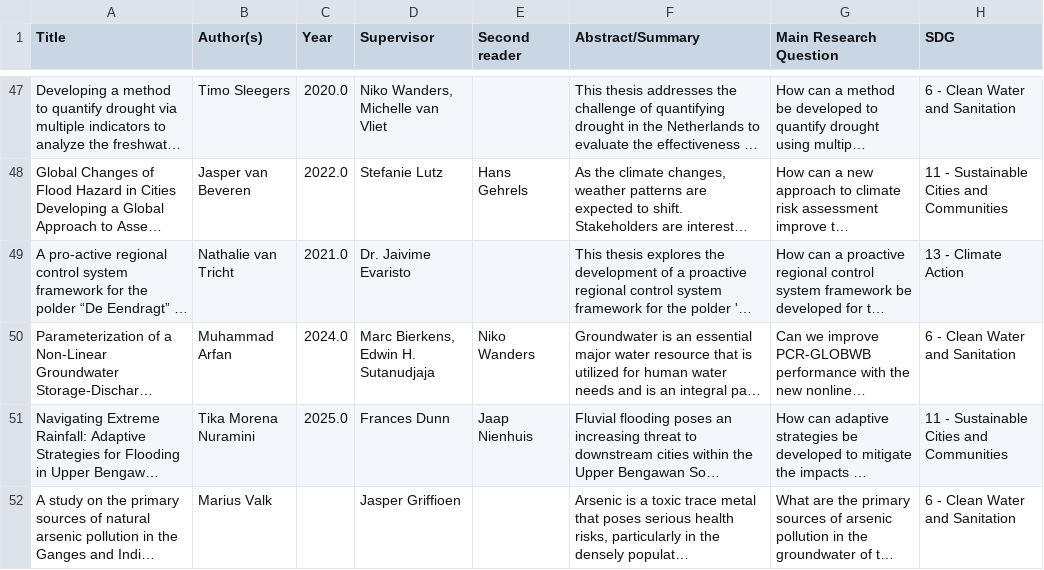
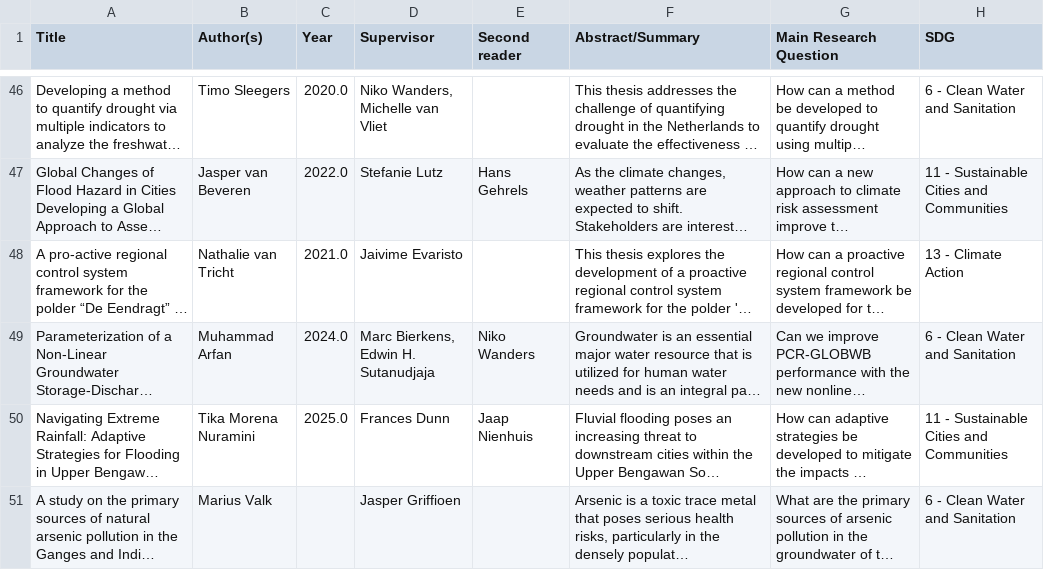
Before and after one commit to pimbarmentlo-gif/copernicus-thesis-explorer, a CSV file: programs/water_management/thesis_metadata_matched.csv, drawn as a sheet; only a part is shown, gaps mark what is left out; long unchanged cells end in …; addresses are those after the commit; the diff covers the shown part only; the diff names each change by its address in the sheet, - before the commit and + after, or states it on an @@ line.

Commit message:
feat: supervisor cards standardized, CTA in hero, data fixes

```diff
--- a/programs/water_management/thesis_metadata_matched.csv
+++ b/programs/water_management/thesis_metadata_matched.csv
-D48 (Supervisor): Dr. Jaivime Evaristo
+D48 (Supervisor): Jaivime Evaristo
```
Also changed, not shown: 3 removed rows and 29 edited cells elsewhere in this file, programs/energy_science/thesis_metadata_matched.csv, programs/sbi/thesis_metadata_matched.csv, 4 other files.
